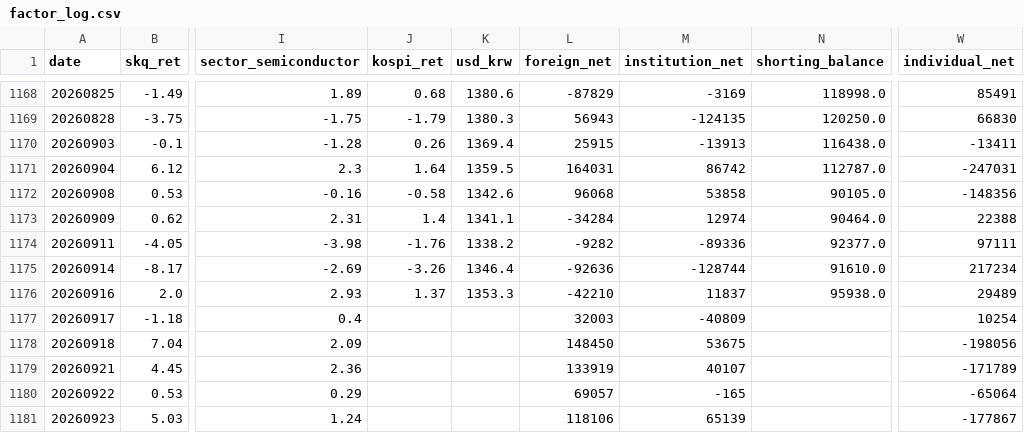
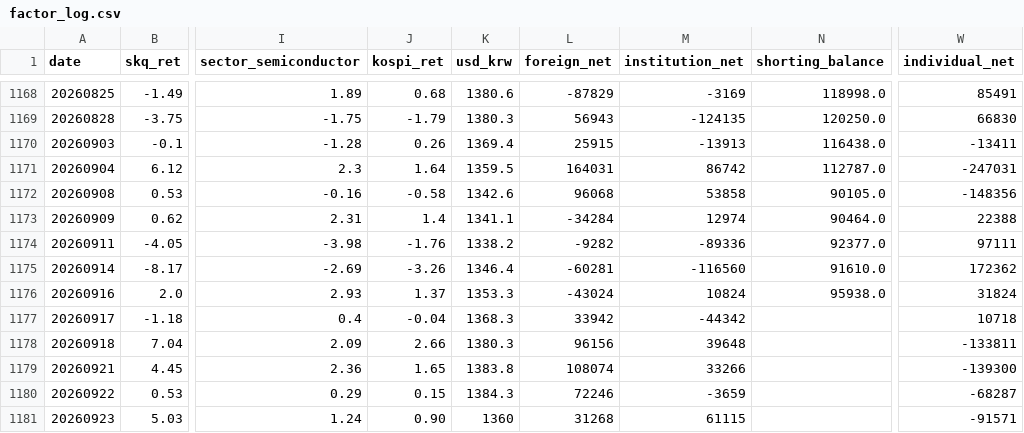
Before and after one commit to drhustler83-max/sk-square, a CSV file: daily-price-explainer/data/factor_log.csv, drawn as a sheet; only a part is shown, gaps mark what is left out; the diff covers the shown part only; the diff names each change by its address in the sheet, - before the commit and + after, or states it on an @@ line.

```diff
--- a/daily-price-explainer/data/factor_log.csv
+++ b/daily-price-explainer/data/factor_log.csv
-L1175 (foreign_net): -92636
+L1175 (foreign_net): -60281
-M1175 (institution_net): -128744
+M1175 (institution_net): -116560
-W1175 (individual_net): 217234
+W1175 (individual_net): 172362
-L1176 (foreign_net): -42210
+L1176 (foreign_net): -43024
-M1176 (institution_net): 11837
+M1176 (institution_net): 10824
-W1176 (individual_net): 29489
+W1176 (individual_net): 31824
-J1177 (kospi_ret): (empty)
+J1177 (kospi_ret): -0.04
-K1177 (usd_krw): (empty)
+K1177 (usd_krw): 1368.3
-L1177 (foreign_net): 32003
+L1177 (foreign_net): 33942
-M1177 (institution_net): -40809
+M1177 (institution_net): -44342
-W1177 (individual_net): 10254
+W1177 (individual_net): 10718
-J1178 (kospi_ret): (empty)
+J1178 (kospi_ret): 2.66
-K1178 (usd_krw): (empty)
+K1178 (usd_krw): 1380.3
-L1178 (foreign_net): 148450
+L1178 (foreign_net): 96156
-M1178 (institution_net): 53675
+M1178 (institution_net): 39648
-W1178 (individual_net): -198056
+W1178 (individual_net): -133811
-J1179 (kospi_ret): (empty)
+J1179 (kospi_ret): 1.65
-K1179 (usd_krw): (empty)
+K1179 (usd_krw): 1383.8
-L1179 (foreign_net): 133919
+L1179 (foreign_net): 108074
-M1179 (institution_net): 40107
+M1179 (institution_net): 33266
-W1179 (individual_net): -171789
+W1179 (individual_net): -139300
-J1180 (kospi_ret): (empty)
+J1180 (kospi_ret): 0.15
-K1180 (usd_krw): (empty)
+K1180 (usd_krw): 1384.3
-L1180 (foreign_net): 69057
+L1180 (foreign_net): 72246
-M1180 (institution_net): -165
+M1180 (institution_net): -3659
-W1180 (individual_net): -65064
+W1180 (individual_net): -68287
-J1181 (kospi_ret): (empty)
+J1181 (kospi_ret): 0.90
-K1181 (usd_krw): (empty)
+K1181 (usd_krw): 1360
-L1181 (foreign_net): 118106
+L1181 (foreign_net): 31268
-M1181 (institution_net): 65139
+M1181 (institution_net): 61115
-W1181 (individual_net): -177867
+W1181 (individual_net): -91571
```
Also changed, not shown: 1 added row and 13 edited cells elsewhere in this file, daily-price-explainer/data/listed_holdings_daily.csv, daily-price-explainer/data/nav_daily.csv, 44 other files.
